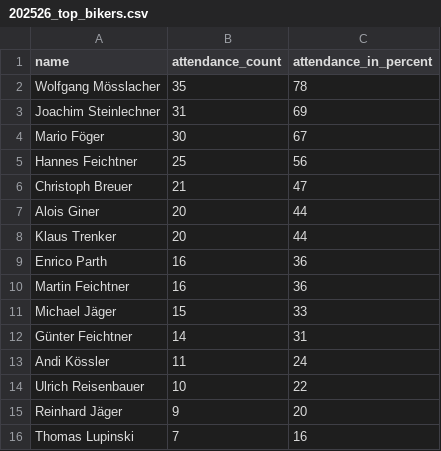
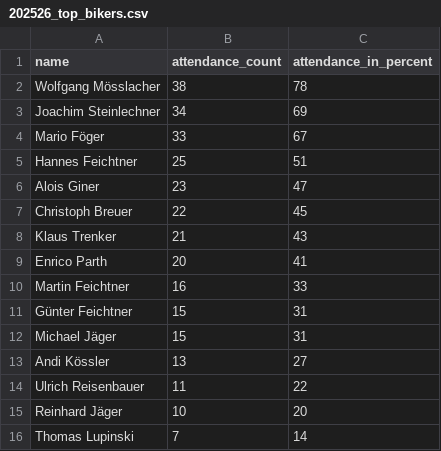
Before and after one commit to dugi42/hct.github.io, a CSV file: public/202526_season/gold/202526_top_bikers.csv, drawn as a sheet.

```diff
--- a/public/202526_season/gold/202526_top_bikers.csv
+++ b/public/202526_season/gold/202526_top_bikers.csv
@@ -1,16 +1,16 @@
 name,attendance_count,attendance_in_percent
-Wolfgang Mösslacher,35,78
-Joachim Steinlechner,31,69
-Mario Föger,30,67
-Hannes Feichtner,25,56
-Christoph Breuer,21,47
-Alois Giner,20,44
-Klaus Trenker,20,44
-Enrico Parth,16,36
-Martin Feichtner,16,36
-Michael Jäger,15,33
-Günter Feichtner,14,31
-Andi Kössler,11,24
-Ulrich Reisenbauer,10,22
-Reinhard Jäger,9,20
-Thomas Lupinski,7,16
+Wolfgang Mösslacher,38,78
+Joachim Steinlechner,34,69
+Mario Föger,33,67
+Hannes Feichtner,25,51
+Alois Giner,23,47
+Christoph Breuer,22,45
+Klaus Trenker,21,43
+Enrico Parth,20,41
+Martin Feichtner,16,33
+Günter Feichtner,15,31
+Michael Jäger,15,31
+Andi Kössler,13,27
+Ulrich Reisenbauer,11,22
+Reinhard Jäger,10,20
+Thomas Lupinski,7,14
```
Also changed, not shown: 1 other file.
